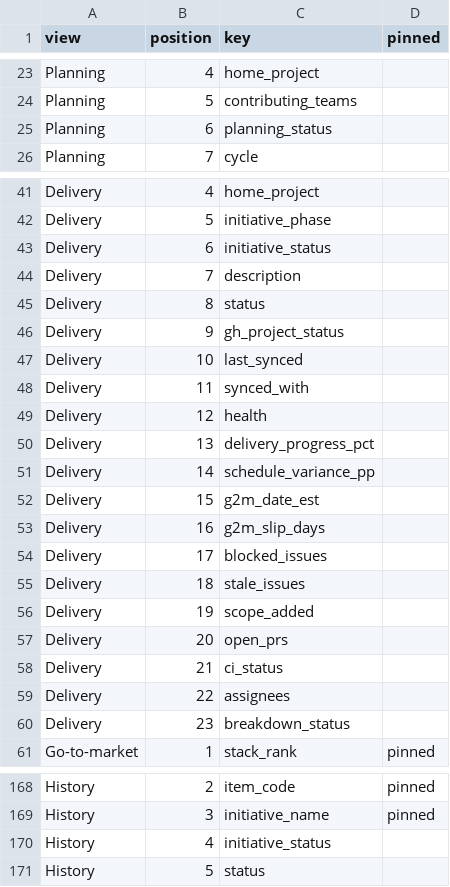
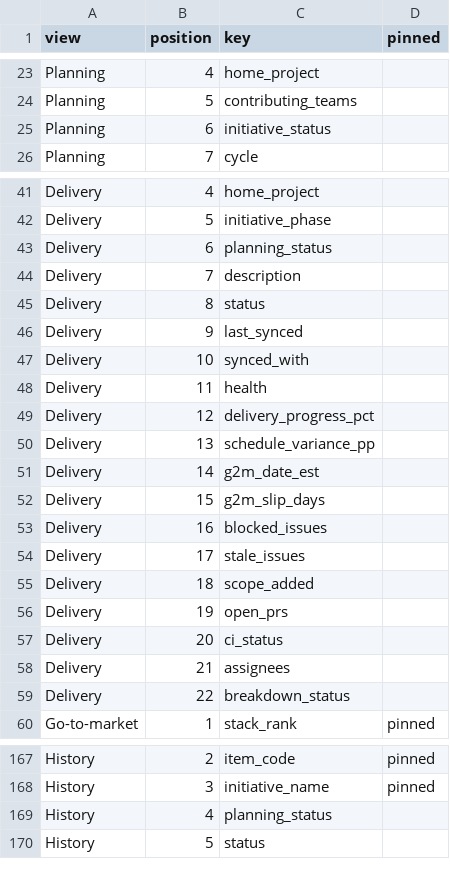
Before and after one commit to Product-Velocity/app, a CSV file: docs/reference/default-views.csv, drawn as a sheet; only a part is shown, gaps mark what is left out; the diff covers the shown part only.

```diff
--- a/docs/reference/default-views.csv
+++ b/docs/reference/default-views.csv
@@ -24,3 +24,3 @@ Planning,4,home_project,
 Planning,5,contributing_teams,
-Planning,6,planning_status,
+Planning,6,initiative_status,
 Planning,7,cycle,
@@ -42,20 +42,19 @@ Delivery,4,home_project,
 Delivery,5,initiative_phase,
-Delivery,6,initiative_status,
+Delivery,6,planning_status,
 Delivery,7,description,
 Delivery,8,status,
-Delivery,9,gh_project_status,
-Delivery,10,last_synced,
-Delivery,11,synced_with,
-Delivery,12,health,
-Delivery,13,delivery_progress_pct,
-Delivery,14,schedule_variance_pp,
-Delivery,15,g2m_date_est,
-Delivery,16,g2m_slip_days,
-Delivery,17,blocked_issues,
-Delivery,18,stale_issues,
-Delivery,19,scope_added,
-Delivery,20,open_prs,
-Delivery,21,ci_status,
-Delivery,22,assignees,
-Delivery,23,breakdown_status,
+Delivery,9,last_synced,
+Delivery,10,synced_with,
+Delivery,11,health,
+Delivery,12,delivery_progress_pct,
+Delivery,13,schedule_variance_pp,
+Delivery,14,g2m_date_est,
+Delivery,15,g2m_slip_days,
+Delivery,16,blocked_issues,
+Delivery,17,stale_issues,
+Delivery,18,scope_added,
+Delivery,19,open_prs,
+Delivery,20,ci_status,
+Delivery,21,assignees,
+Delivery,22,breakdown_status,
 Go-to-market,1,stack_rank,pinned
@@ -169,3 +168,3 @@ History,2,item_code,pinned
 History,3,initiative_name,pinned
-History,4,initiative_status,
+History,4,planning_status,
 History,5,status,
```
Also changed, not shown: 1 edited cell elsewhere in this file, 5 other files.
